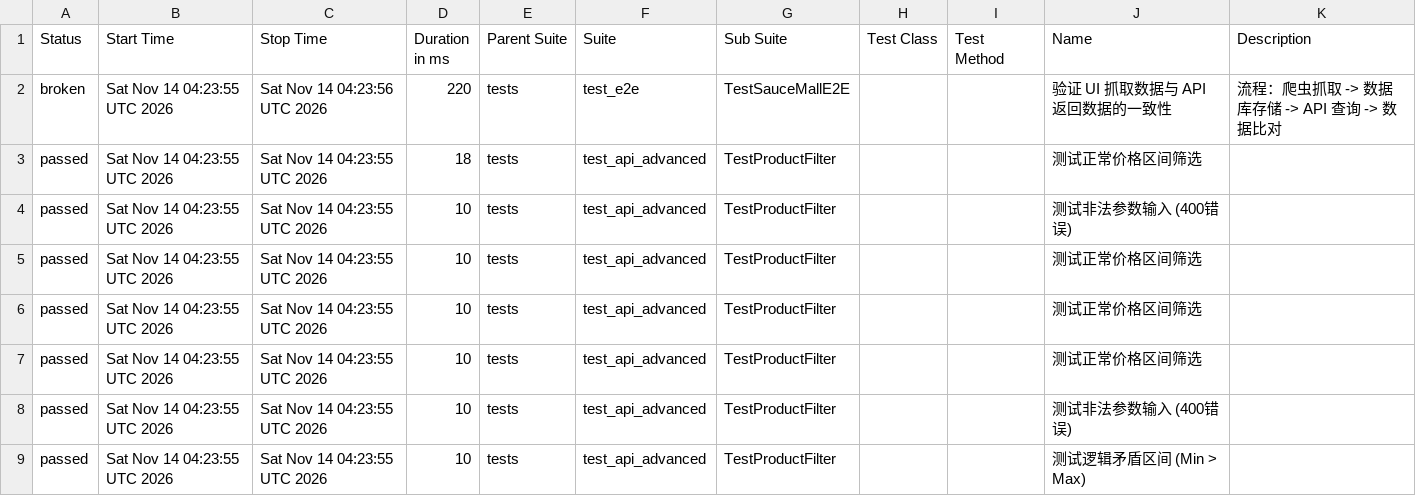
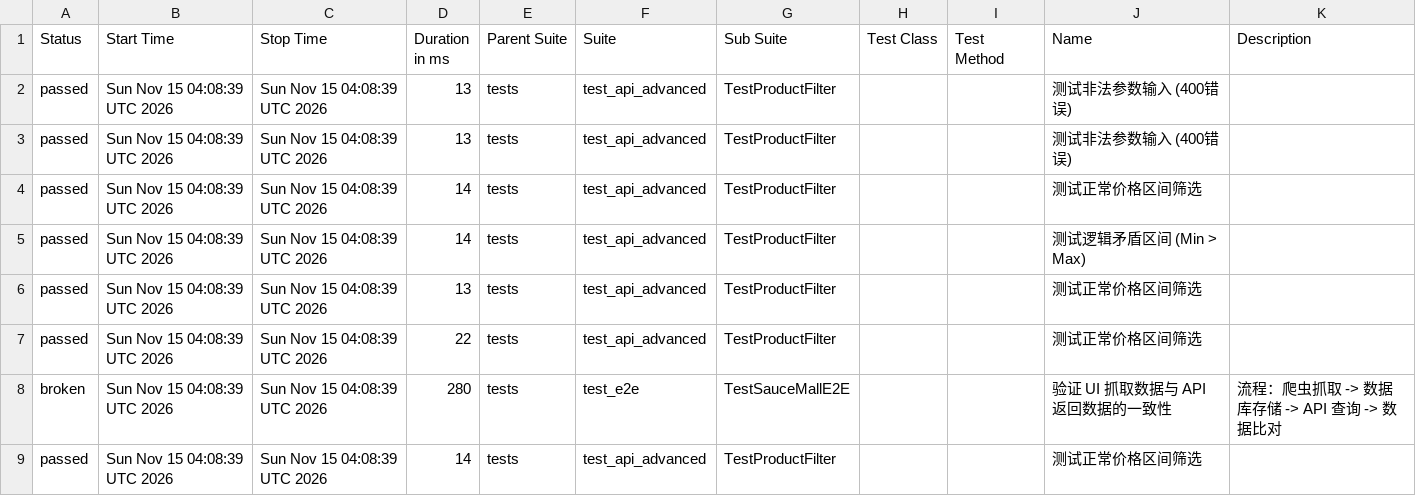
Before and after one commit to Junx20710/SauceMall-Monitor, a CSV file: data/suites.csv, drawn as a sheet.

Commit message:
Deploying to gh-pages from @ Junx20710/SauceMall-Monitor@1caa9ab313e35e4c0f4a30c7490494abbd996b5e 🚀

```diff
--- a/data/suites.csv
+++ b/data/suites.csv
@@ -1,9 +1,9 @@
 "Status","Start Time","Stop Time","Duration in ms","Parent Suite","Suite","Sub Suite","Test Class","Test Method","Name","Description"
-"broken","Sat Nov 14 04:23:55 UTC 2026","Sat Nov 14 04:23:56 UTC 2026","220","tests","test_e2e","TestSauceMallE2E","","","验证 UI 抓取数据与 API 返回数据的一致性","流程：爬虫抓取 -> 数据库存储 -> API 查询 -> 数据比对"
-"passed","Sat Nov 14 04:23:55 UTC 2026","Sat Nov 14 04:23:55 UTC 2026","18","tests","test_api_advanced","TestProductFilter","","","测试正常价格区间筛选",""
-"passed","Sat Nov 14 04:23:55 UTC 2026","Sat Nov 14 04:23:55 UTC 2026","10","tests","test_api_advanced","TestProductFilter","","","测试非法参数输入 (400错误)",""
-"passed","Sat Nov 14 04:23:55 UTC 2026","Sat Nov 14 04:23:55 UTC 2026","10","tests","test_api_advanced","TestProductFilter","","","测试正常价格区间筛选",""
-"passed","Sat Nov 14 04:23:55 UTC 2026","Sat Nov 14 04:23:55 UTC 2026","10","tests","test_api_advanced","TestProductFilter","","","测试正常价格区间筛选",""
-"passed","Sat Nov 14 04:23:55 UTC 2026","Sat Nov 14 04:23:55 UTC 2026","10","tests","test_api_advanced","TestProductFilter","","","测试正常价格区间筛选",""
-"passed","Sat Nov 14 04:23:55 UTC 2026","Sat Nov 14 04:23:55 UTC 2026","10","tests","test_api_advanced","TestProductFilter","","","测试非法参数输入 (400错误)",""
-"passed","Sat Nov 14 04:23:55 UTC 2026","Sat Nov 14 04:23:55 UTC 2026","10","tests","test_api_advanced","TestProductFilter","","","测试逻辑矛盾区间 (Min > Max)",""
+"passed","Sun Nov 15 04:08:39 UTC 2026","Sun Nov 15 04:08:39 UTC 2026","13","tests","test_api_advanced","TestProductFilter","","","测试非法参数输入 (400错误)",""
+"passed","Sun Nov 15 04:08:39 UTC 2026","Sun Nov 15 04:08:39 UTC 2026","13","tests","test_api_advanced","TestProductFilter","","","测试非法参数输入 (400错误)",""
+"passed","Sun Nov 15 04:08:39 UTC 2026","Sun Nov 15 04:08:39 UTC 2026","14","tests","test_api_advanced","TestProductFilter","","","测试正常价格区间筛选",""
+"passed","Sun Nov 15 04:08:39 UTC 2026","Sun Nov 15 04:08:39 UTC 2026","14","tests","test_api_advanced","TestProductFilter","","","测试逻辑矛盾区间 (Min > Max)",""
+"passed","Sun Nov 15 04:08:39 UTC 2026","Sun Nov 15 04:08:39 UTC 2026","13","tests","test_api_advanced","TestProductFilter","","","测试正常价格区间筛选",""
+"passed","Sun Nov 15 04:08:39 UTC 2026","Sun Nov 15 04:08:39 UTC 2026","22","tests","test_api_advanced","TestProductFilter","","","测试正常价格区间筛选",""
+"broken","Sun Nov 15 04:08:39 UTC 2026","Sun Nov 15 04:08:39 UTC 2026","280","tests","test_e2e","TestSauceMallE2E","","","验证 UI 抓取数据与 API 返回数据的一致性","流程：爬虫抓取 -> 数据库存储 -> API 查询 -> 数据比对"
+"passed","Sun Nov 15 04:08:39 UTC 2026","Sun Nov 15 04:08:39 UTC 2026","14","tests","test_api_advanced","TestProductFilter","","","测试正常价格区间筛选",""
```
Also changed, not shown: 35 other files.
